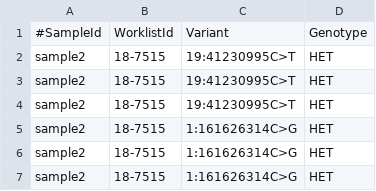
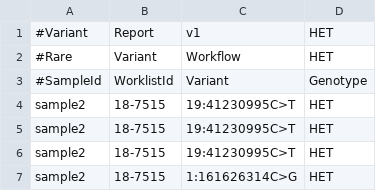
Before and after one commit to AWGL/variant_classification_DB, a TSV file: example_data/example_38.tsv, drawn as a sheet; only a part is shown; the shorter side is filled out with more unchanged rows; the diff names each change by its address in the sheet, - before the commit and + after, or states it on an @@ line.

Commit message:
Update example_38.tsv

```diff
--- a/example_data/example_38.tsv
+++ b/example_data/example_38.tsv
+row 1: #Variant | Report | v1 | HET
+row 2: #Rare | Variant | Workflow | HET
```
